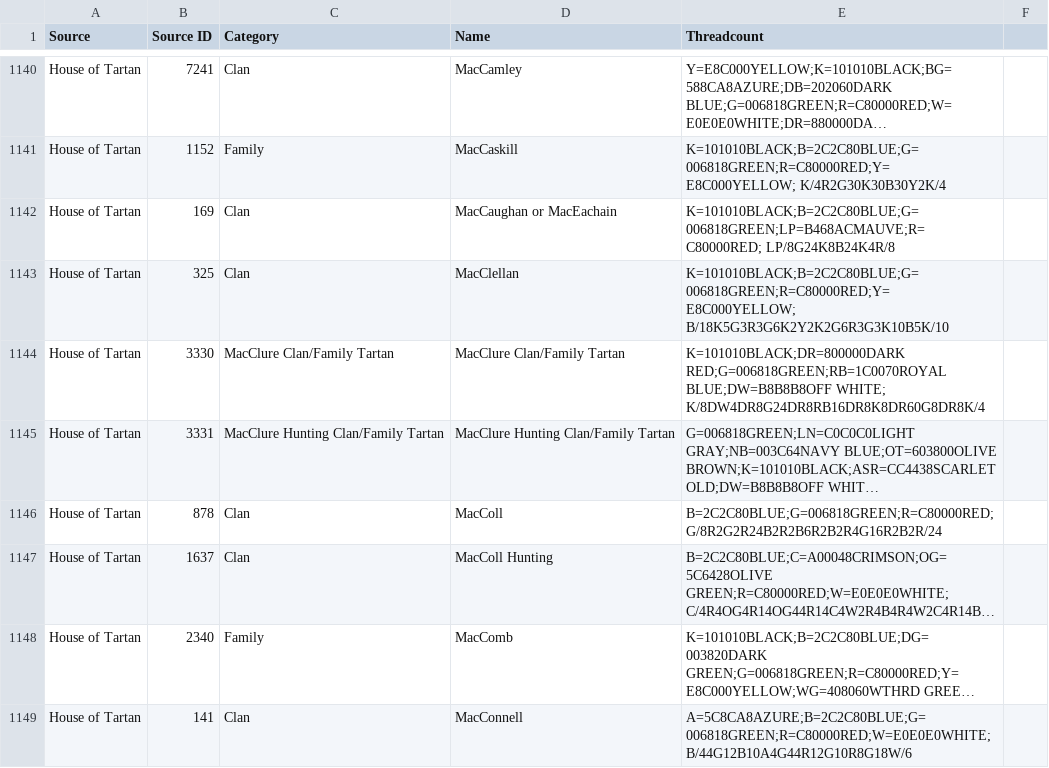
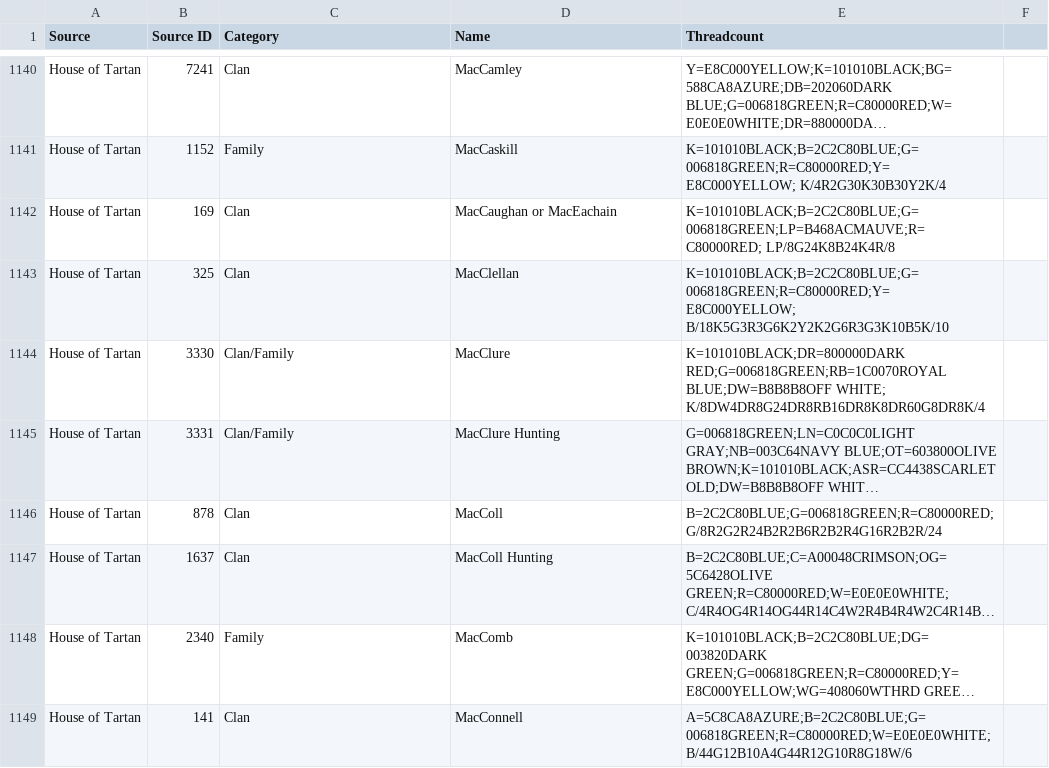
Before and after one commit to thetartan/tartan-database, a CSV file: data.csv, drawn as a sheet; only a part is shown, gaps mark what is left out; long unchanged cells end in …; the diff covers the shown part only; the diff names each change by its address in the sheet, - before the commit and + after, or states it on an @@ line.

Commit message:
Update data

```diff
--- a/data.csv
+++ b/data.csv
-C1144 (Category): MacClure Clan/Family Tartan
+C1144 (Category): Clan/Family
-D1144 (Name): MacClure Clan/Family Tartan
+D1144 (Name): MacClure
-C1145 (Category): MacClure Hunting Clan/Family Tartan
+C1145 (Category): Clan/Family
-D1145 (Name): MacClure Hunting Clan/Family Tartan
+D1145 (Name): MacClure Hunting
```
Also changed, not shown: 124 edited cells elsewhere in this file.
